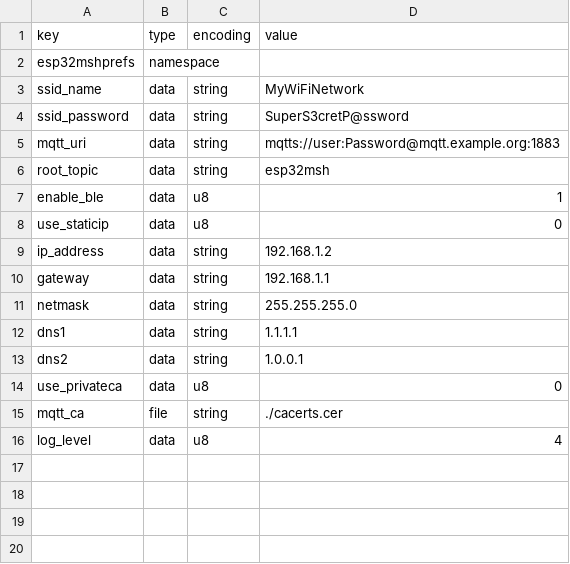
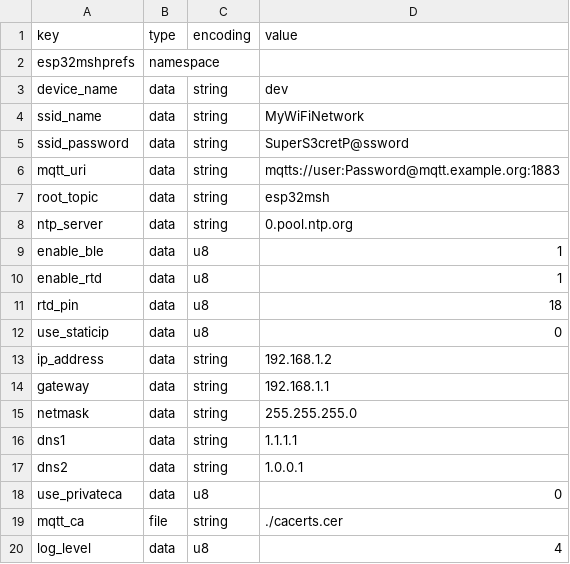
Before and after one commit to dpmcgarry/esp32-marine-sensorhub, a CSV file: sample_prefs.csv, drawn as a sheet; the diff names each change by its address in the sheet, - before the commit and + after, or states it on an @@ line.

Commit message:
Version 1.0.0 * Added NTP Support * Added device name in preferences * Added RTD Support * Removed main loop * Added ESP Heartbeat / status messages * Added device status using pixel RGB LED * Moved constants to global header * Cleaned up logging statements for brevity in INFO mode and to clarify what was logging * Applied Arduino formatting * Fixed a couple of bugs in Prefs

```diff
--- a/sample_prefs.csv
+++ b/sample_prefs.csv
+row 3: device_name | data | string | dev
+row 8: ntp_server | data | string | 0.pool.ntp.org
+row 10: enable_rtd | data | u8 | 1
+row 11: rtd_pin | data | u8 | 18
```
Also changed, not shown: 16 other files.
